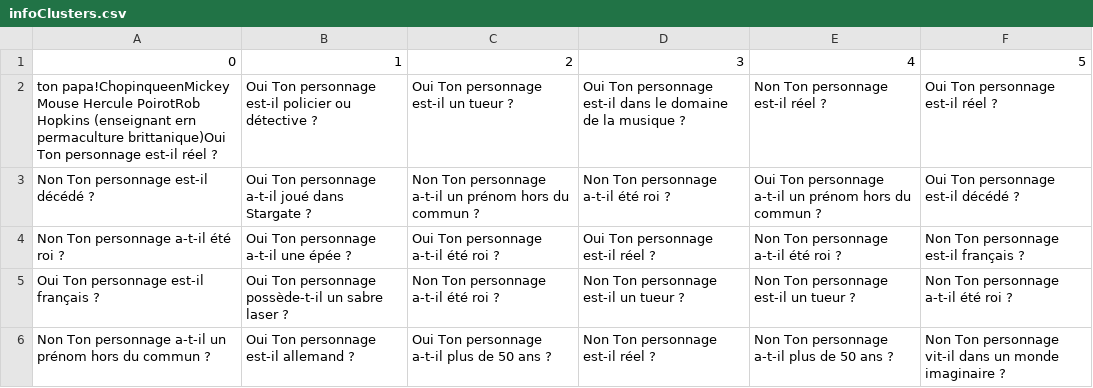
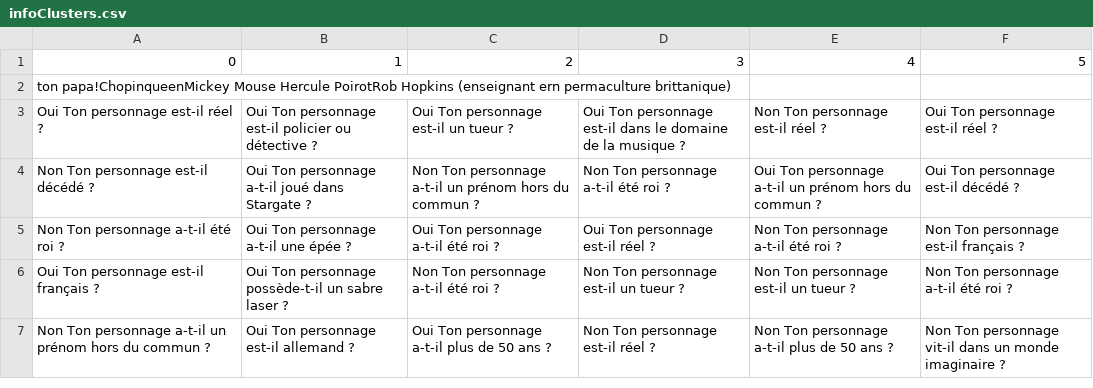
Before and after one commit to Guillaume-Delbarre/Devinsa, a CSV file: Donnees/infoClusters.csv, drawn as a sheet.

Commit message:
Modifs question caract cluster pour le csv

```diff
--- a/Donnees/infoClusters.csv
+++ b/Donnees/infoClusters.csv
@@ -1,3 +1,4 @@
 0,1,2,3,4,5
-ton papa!ChopinqueenMickey Mouse Hercule PoirotRob Hopkins (enseignant ern permaculture brittanique)Oui Ton personnage est-il réel ?,Oui Ton personnage est-il policier ou détective ?,Oui Ton personnage est-il un tueur ?,Oui Ton personnage est-il dans le domaine de la musique ?,Non Ton personnage est-il réel ?,Oui Ton personnage est-il réel ?,
+ton papa!ChopinqueenMickey Mouse Hercule PoirotRob Hopkins (enseignant ern permaculture brittanique)
+Oui Ton personnage est-il réel ?,Oui Ton personnage est-il policier ou détective ?,Oui Ton personnage est-il un tueur ?,Oui Ton personnage est-il dans le domaine de la musique ?,Non Ton personnage est-il réel ?,Oui Ton personnage est-il réel ?,
 Non Ton personnage est-il décédé ?,Oui Ton personnage a-t-il joué dans Stargate ?,Non Ton personnage a-t-il un prénom hors du commun ?,Non Ton personnage a-t-il été roi ?,Oui Ton personnage a-t-il un prénom hors du commun ?,Oui Ton personnage est-il décédé ?,
```
Also changed, not shown: 2 other files.
